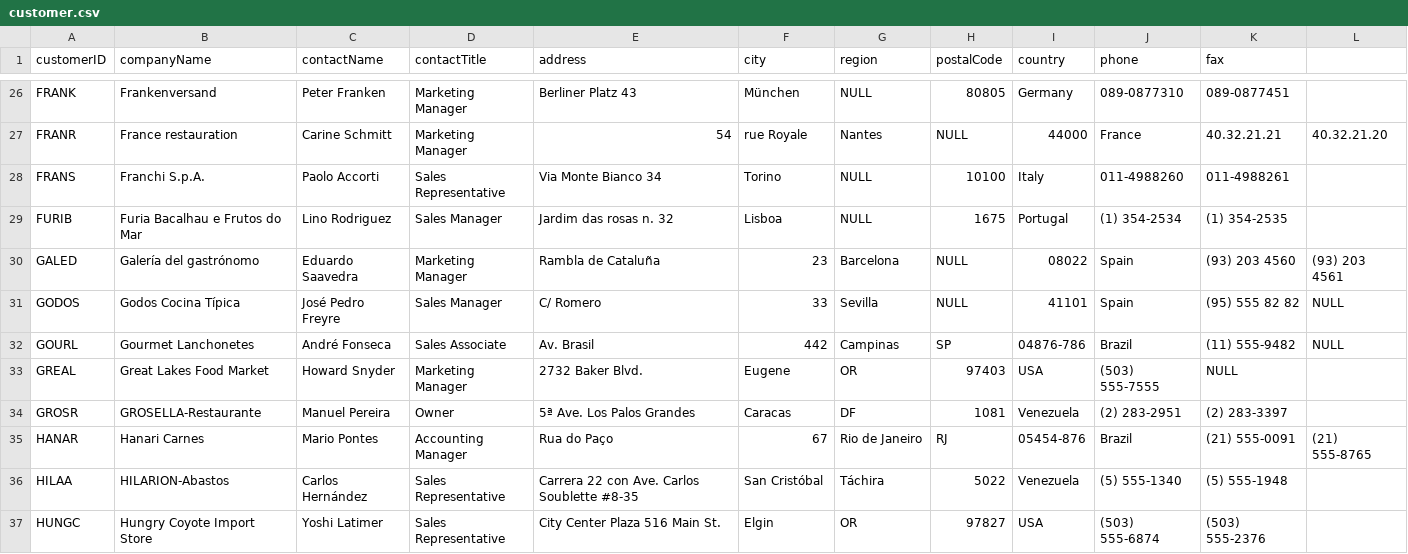
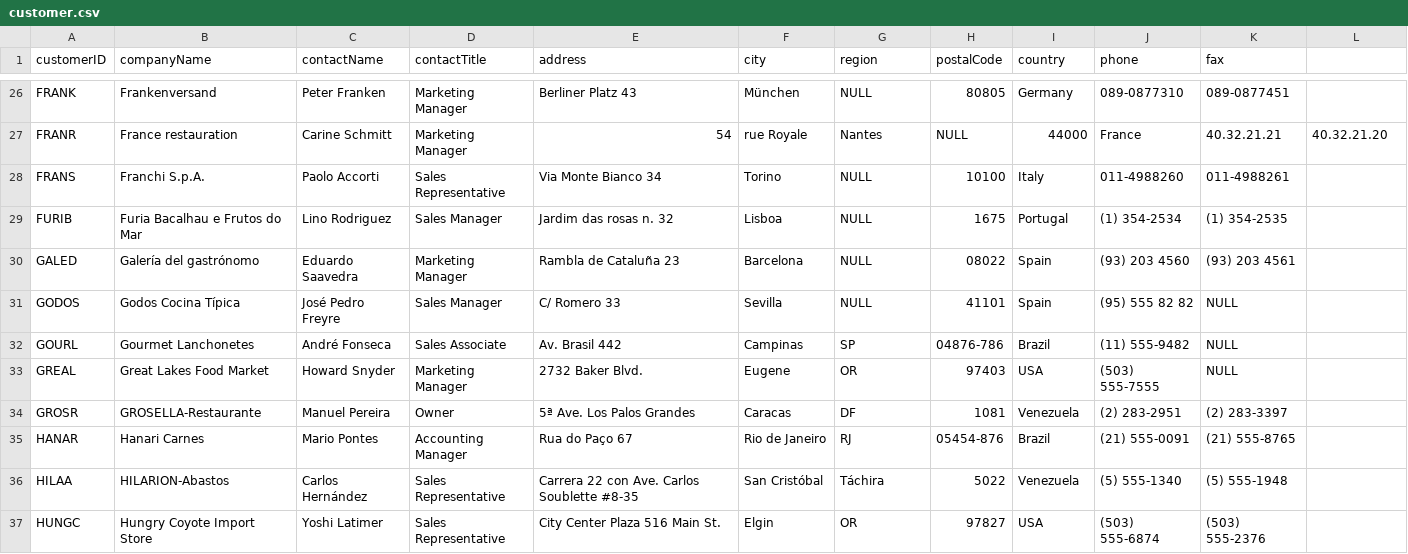
Before and after one commit to 92Matt/customerinsightdemo, a CSV file: customer.csv, drawn as a sheet; only a part is shown, gaps mark what is left out; the diff covers the shown part only.

Commit message:
Update customer.csv

```diff
--- a/customer.csv
+++ b/customer.csv
@@ -29,8 +29,8 @@ FRANS,Franchi S.p.A.,Paolo Accorti,Sales Representative,Via Monte Bianco 34,Tori
 FURIB,Furia Bacalhau e Frutos do Mar,Lino Rodriguez,Sales Manager,Jardim das rosas n. 32,Lisboa,NULL,1675,Portugal,(1) 354-2534,(1) 354-2535
-GALED,Galería del gastrónomo,Eduardo Saavedra,Marketing Manager,Rambla de Cataluña, 23,Barcelona,NULL,08022,Spain,(93) 203 4560,(93) 203 4561
-GODOS,Godos Cocina Típica,José Pedro Freyre,Sales Manager,C/ Romero, 33,Sevilla,NULL,41101,Spain,(95) 555 82 82,NULL
-GOURL,Gourmet Lanchonetes,André Fonseca,Sales Associate,Av. Brasil, 442,Campinas,SP,04876-786,Brazil,(11) 555-9482,NULL
+GALED,Galería del gastrónomo,Eduardo Saavedra,Marketing Manager,Rambla de Cataluña 23,Barcelona,NULL,08022,Spain,(93) 203 4560,(93) 203 4561
+GODOS,Godos Cocina Típica,José Pedro Freyre,Sales Manager,C/ Romero 33,Sevilla,NULL,41101,Spain,(95) 555 82 82,NULL
+GOURL,Gourmet Lanchonetes,André Fonseca,Sales Associate,Av. Brasil 442,Campinas,SP,04876-786,Brazil,(11) 555-9482,NULL
 GREAL,Great Lakes Food Market,Howard Snyder,Marketing Manager,2732 Baker Blvd.,Eugene,OR,97403,USA,(503) 555-7555,NULL
 GROSR,GROSELLA-Restaurante,Manuel Pereira,Owner,5ª Ave. Los Palos Grandes,Caracas,DF,1081,Venezuela,(2) 283-2951,(2) 283-3397
-HANAR,Hanari Carnes,Mario Pontes,Accounting Manager,Rua do Paço, 67,Rio de Janeiro,RJ,05454-876,Brazil,(21) 555-0091,(21) 555-8765
+HANAR,Hanari Carnes,Mario Pontes,Accounting Manager,Rua do Paço 67,Rio de Janeiro,RJ,05454-876,Brazil,(21) 555-0091,(21) 555-8765
 HILAA,HILARION-Abastos,Carlos Hernández,Sales Representative,Carrera 22 con Ave. Carlos Soublette #8-35,San Cristóbal,Táchira,5022,Venezuela,(5) 555-1340,(5) 555-1948
```
Also changed, not shown: 16 edited cells elsewhere in this file.
